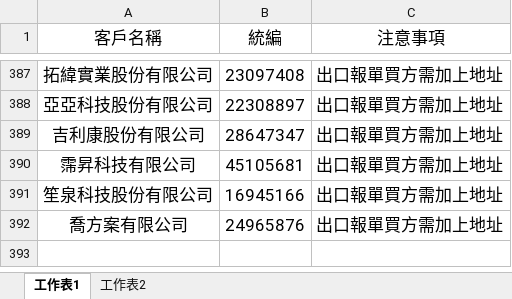
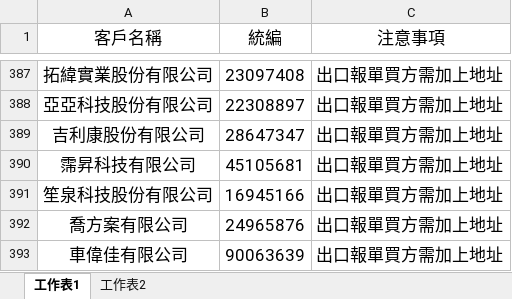
Before and after one commit to liyijung/Export-declaration, an Excel workbook: thingsToNote.xlsx, sheet 工作表1, drawn as a sheet; only a part is shown, gaps mark what is left out; values as stored, in another font and other column widths than the file's, no borders; conditional formats not drawn; the diff names each change by its address in the sheet, - before the commit and + after, or states it on an @@ line.

Commit message:
Add files via upload

```diff
--- a/thingsToNote.xlsx (sheet 工作表1)
+++ b/thingsToNote.xlsx (sheet 工作表1)
+row 393: 車偉佳有限公司 | 90063639 | 出口報單買方需加上地址
```
